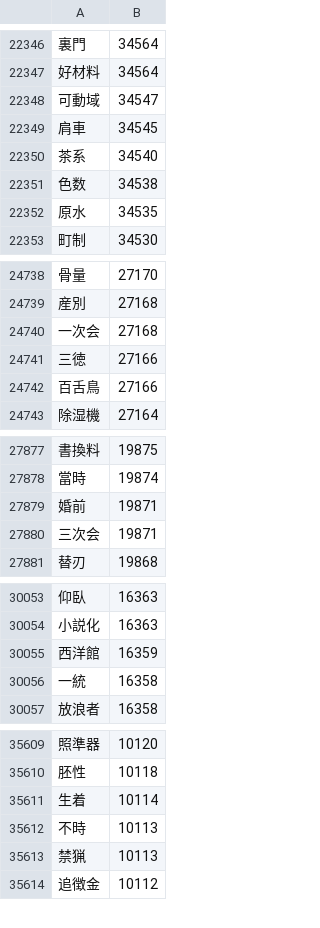
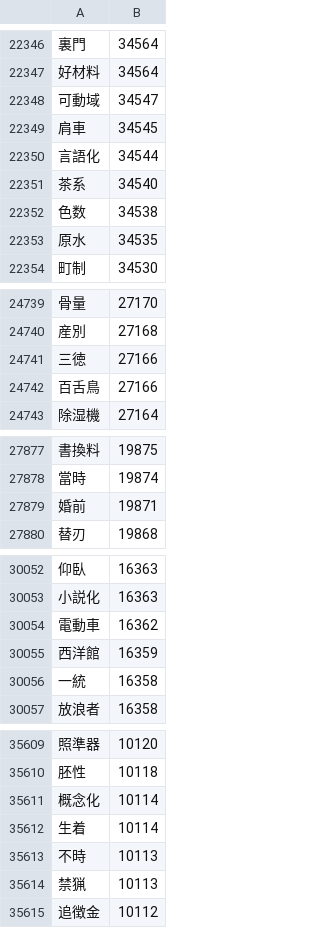
Before and after one commit to marmooo/graded-idioms-ja, a CSV file: dist/all.csv, drawn as a sheet; only a part is shown, gaps mark what is left out; the diff covers the shown part only.

```diff
--- a/dist/all.csv
+++ b/dist/all.csv
@@ -22349,2 +22349,3 @@
 肩車,34545
+言語化,34544
 茶系,34540
@@ -24739,3 +24740,2 @@
 産別,27168
-一次会,27168
 三徳,27166
@@ -27879,3 +27879,2 @@
 婚前,19871
-三次会,19871
 替刃,19868
@@ -30054,2 +30053,3 @@
 小説化,16363
+電動車,16362
 西洋館,16359
@@ -35610,2 +35610,3 @@
 胚性,10118
+概念化,10114
 生着,10114
```
Also changed, not shown: 2 added rows elsewhere in this file, dist/11.csv, dist/3.csv, 27 other files.
